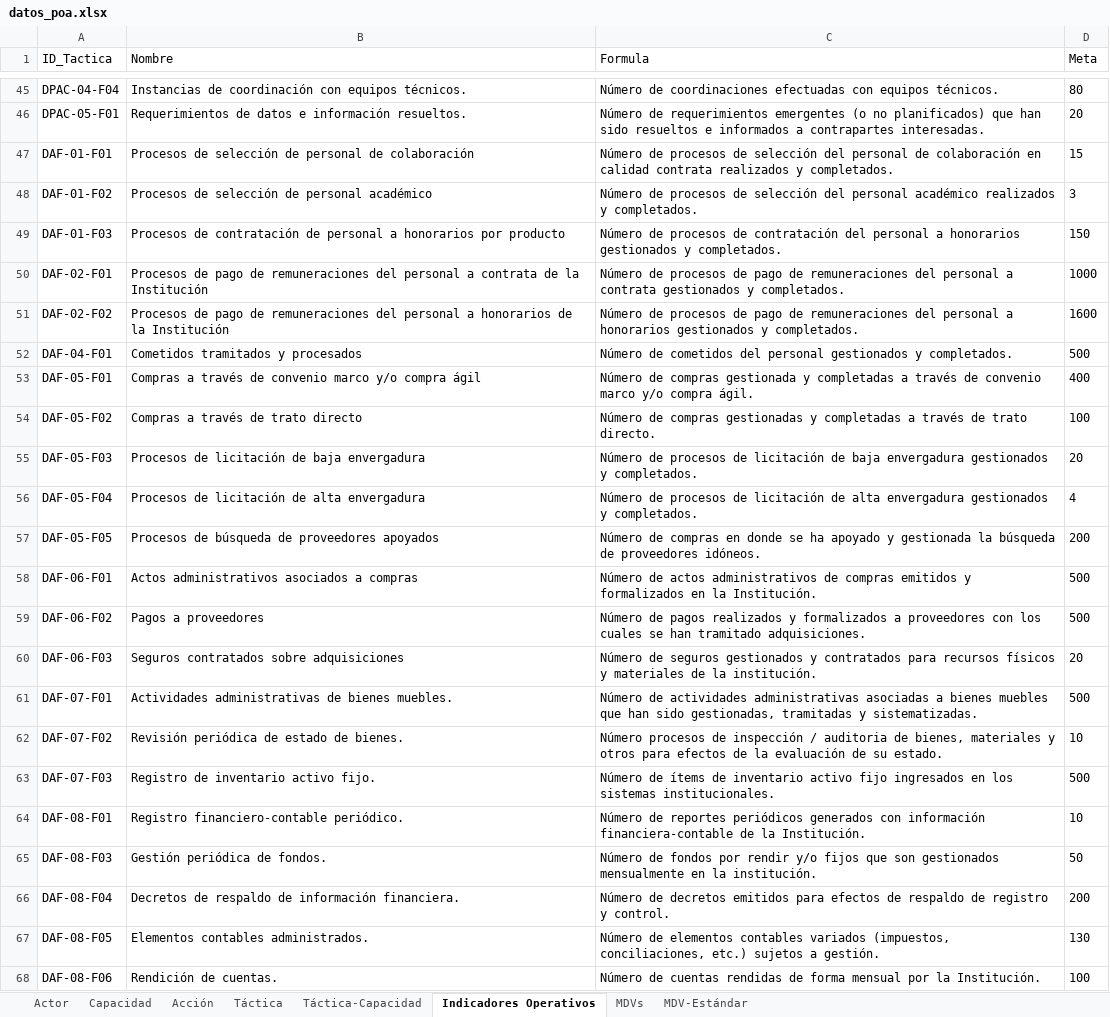
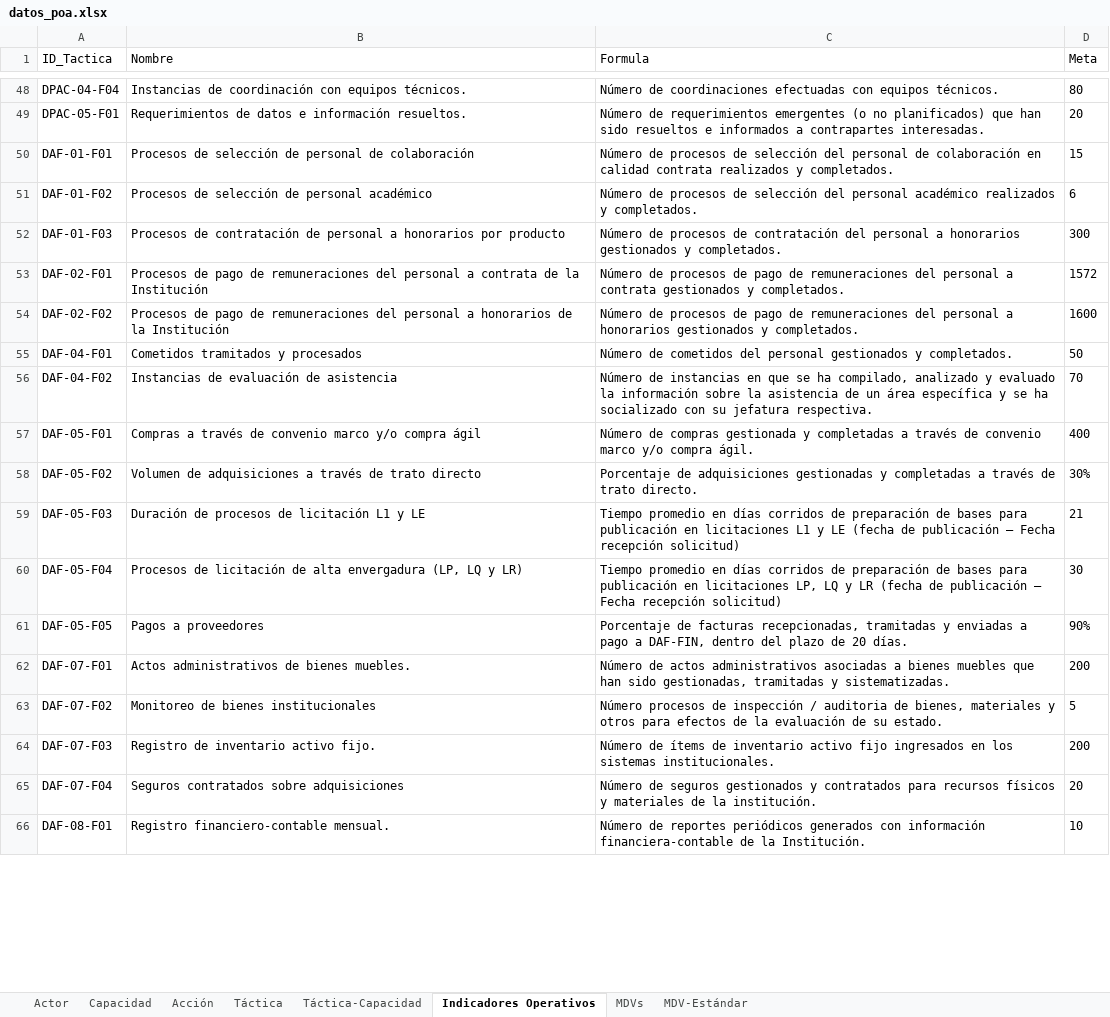
Before and after one commit to UTGI-UAYSEN/dpac-pci-poa-web, an Excel workbook: build/datos_poa.xlsx, sheet Indicadores Operativos, drawn as a sheet; only a part is shown, gaps mark what is left out; values as stored, in another font and other column widths than the file's, no borders; removed rows and columns are numbered as before the commit, all else as after; the diff covers the shown part only; the diff names each change by its address in the sheet, - before the commit and + after, or states it on an @@ line.

```diff
--- a/build/datos_poa.xlsx (sheet Indicadores Operativos)
+++ b/build/datos_poa.xlsx (sheet Indicadores Operativos)
-D51 (Meta): 3
+D51 (Meta): 6
-D52 (Meta): 150
+D52 (Meta): 300
-D53 (Meta): 1000
+D53 (Meta): 1572
-D55 (Meta): 500
+D55 (Meta): 50
+row 56: DAF-04-F02 | Instancias de evaluación de asistencia | Número de instancias en que se ha compilado, analizado y evaluado la información sobre la asistencia de un área específica y se ha socializado con su jefatura respectiva. | 70
-B58 (Nombre): Compras a través de trato directo
+B58 (Nombre): Volumen de adquisiciones a través de trato directo
-C58 (Formula): Número de compras gestionadas y…
+C58 (Formula): Porcentaje de adquisiciones gestionadas y…
-D58 (Meta): 100
+D58 (Meta): 30%
-B59 (Nombre): Procesos de licitación de baja envergadura
+B59 (Nombre): Duración de procesos de licitación L1 y LE
-C59 (Formula): Número de procesos de licitación de baja envergadura gestionados y completados.
+C59 (Formula): Tiempo promedio en días corridos de preparación de bases para publicación en licitaciones L1 y LE (fecha de publicación – Fecha recepción solicitud)
-D59 (Meta): 20
+D59 (Meta): 21
-B60 (Nombre): …alta envergadura
+B60 (Nombre): …alta envergadura (LP, LQ y LR)
-C60 (Formula): Número de procesos de licitación de alta envergadura gestionados y completados.
+C60 (Formula): Tiempo promedio en días corridos de preparación de bases para publicación en licitaciones LP, LQ y LR (fecha de publicación – Fecha recepción solicitud)
-D60 (Meta): 4
+D60 (Meta): 30
-B61 (Nombre): Procesos de búsqueda de proveedores apoyados
+B61 (Nombre): Pagos a proveedores
-C61 (Formula): Número de compras en donde se ha apoyado y gestionada la búsqueda de proveedores idóneos.
+C61 (Formula): Porcentaje de facturas recepcionadas, tramitadas y enviadas a pago a DAF-FIN, dentro del plazo de 20 días.
-D61 (Meta): 200
+D61 (Meta): 90%
-row 58: DAF-06-F01 | Actos administrativos asociados a compras | Número de actos administrativos de compras emitidos y formalizados en la Institución. | 500
-row 59: DAF-06-F02 | Pagos a proveedores | Número de pagos realizados y formalizados a proveedores con los cuales se han tramitado adquisiciones. | 500
-row 60: DAF-06-F03 | Seguros contratados sobre adquisiciones | Número de seguros gestionados y contratados para recursos físicos y materiales de la institución. | 20
-B62 (Nombre): Actividades administrativas de bienes muebles.
+B62 (Nombre): Actos administrativos de bienes muebles.
-C62 (Formula): Número de actividades administrativas asociadas a…
+C62 (Formula): Número de actos administrativos asociadas a…
-D62 (Meta): 500
+D62 (Meta): 200
-B63 (Nombre): Revisión periódica de estado de bienes.
+B63 (Nombre): Monitoreo de bienes institucionales
-D63 (Meta): 10
+D63 (Meta): 5
-D64 (Meta): 500
+D64 (Meta): 200
+row 65: DAF-07-F04 | Seguros contratados sobre adquisiciones | Número de seguros gestionados y contratados para recursos físicos y materiales de la institución. | 20
-B66 (Nombre): Registro financiero-contable periódico.
+B66 (Nombre): Registro financiero-contable mensual.
-row 65: DAF-08-F03 | Gestión periódica de fondos. | Número de fondos por rendir y/o fijos que son gestionados mensualmente en la institución. | 50
-row 66: DAF-08-F04 | Decretos de respaldo de información financiera. | Número de decretos emitidos para efectos de respaldo de registro y control. | 200
-row 67: DAF-08-F05 | Elementos contables administrados. | Número de elementos contables variados (impuestos, conciliaciones, etc.) sujetos a gestión. | 130
-row 68: DAF-08-F06 | Rendición de cuentas. | Número de cuentas rendidas de forma mensual por la Institución. | 100
```
Also changed, not shown: 8 added rows, 7 removed rows and 68 edited cells elsewhere in this sheet, sheet MDV-Estándar, sheet Táctica-Capacidad, sheet MDVs, sheet Táctica, sheet Acción, public/datos_poa.xlsx, 8 other files.
